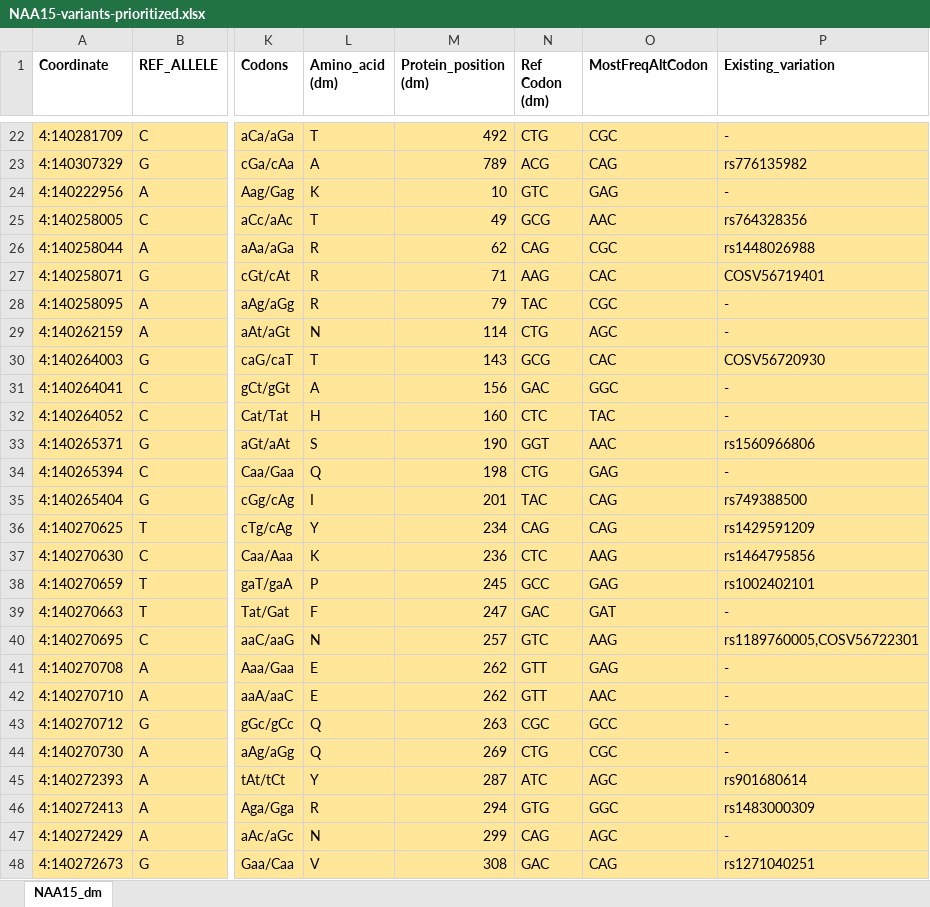
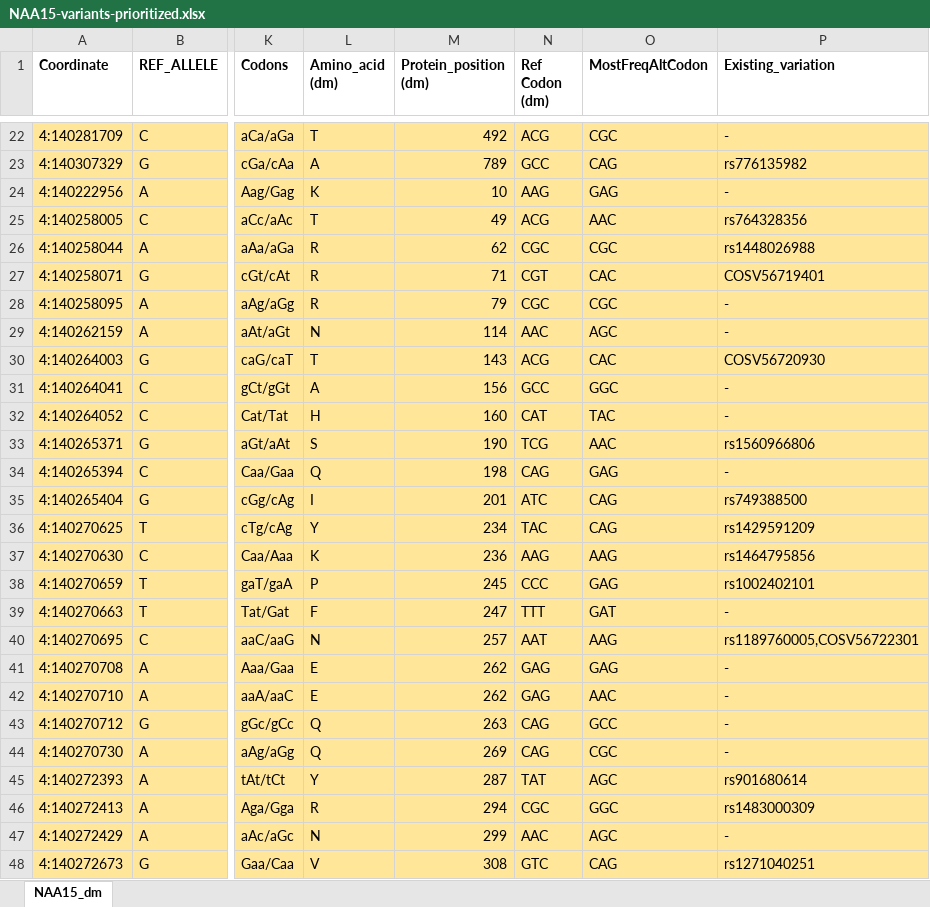
Before and after one commit to PavlidisLab/SFARI_project, an Excel workbook: NAA15-variants-prioritized.xlsx, sheet NAA15_dm, drawn as a sheet; only a part is shown, gaps mark what is left out; values as stored, in another font and other column widths than the file's, no borders; conditional formats not drawn; the diff covers the shown part only; the diff names each change by its address in the sheet, - before the commit and + after, or states it on an @@ line.

```diff
--- a/NAA15-variants-prioritized.xlsx (sheet NAA15_dm)
+++ b/NAA15-variants-prioritized.xlsx (sheet NAA15_dm)
-N22 (Ref Codon (dm)): CTG
+N22 (Ref Codon (dm)): ACG
-N23 (Ref Codon (dm)): ACG
+N23 (Ref Codon (dm)): GCC
-N24 (Ref Codon (dm)): GTC
+N24 (Ref Codon (dm)): AAG
-N25 (Ref Codon (dm)): GCG
+N25 (Ref Codon (dm)): ACG
-N26 (Ref Codon (dm)): CAG
+N26 (Ref Codon (dm)): CGC
-N27 (Ref Codon (dm)): AAG
+N27 (Ref Codon (dm)): CGT
-N28 (Ref Codon (dm)): TAC
+N28 (Ref Codon (dm)): CGC
-N29 (Ref Codon (dm)): CTG
+N29 (Ref Codon (dm)): AAC
-N30 (Ref Codon (dm)): GCG
+N30 (Ref Codon (dm)): ACG
-N31 (Ref Codon (dm)): GAC
+N31 (Ref Codon (dm)): GCC
-N32 (Ref Codon (dm)): CTC
+N32 (Ref Codon (dm)): CAT
-N33 (Ref Codon (dm)): GGT
+N33 (Ref Codon (dm)): TCG
-N34 (Ref Codon (dm)): CTG
+N34 (Ref Codon (dm)): CAG
-N35 (Ref Codon (dm)): TAC
+N35 (Ref Codon (dm)): ATC
-N36 (Ref Codon (dm)): CAG
+N36 (Ref Codon (dm)): TAC
-N37 (Ref Codon (dm)): CTC
+N37 (Ref Codon (dm)): AAG
-N38 (Ref Codon (dm)): GCC
+N38 (Ref Codon (dm)): CCC
-N39 (Ref Codon (dm)): GAC
+N39 (Ref Codon (dm)): TTT
-N40 (Ref Codon (dm)): GTC
+N40 (Ref Codon (dm)): AAT
-N41:N42 (Ref Codon (dm)): GTT
+N41:N42 (Ref Codon (dm)): GAG
-N43 (Ref Codon (dm)): CGC
+N43 (Ref Codon (dm)): CAG
-N44 (Ref Codon (dm)): CTG
+N44 (Ref Codon (dm)): CAG
-N45 (Ref Codon (dm)): ATC
+N45 (Ref Codon (dm)): TAT
-N46 (Ref Codon (dm)): GTG
+N46 (Ref Codon (dm)): CGC
-N47 (Ref Codon (dm)): CAG
+N47 (Ref Codon (dm)): AAC
-N48 (Ref Codon (dm)): GAC
+N48 (Ref Codon (dm)): GTC
```
Also changed, not shown: 9 added rows, 9 removed rows and 57 edited cells elsewhere in this sheet, ALDH5A1-variants-prioritized.xlsx.
